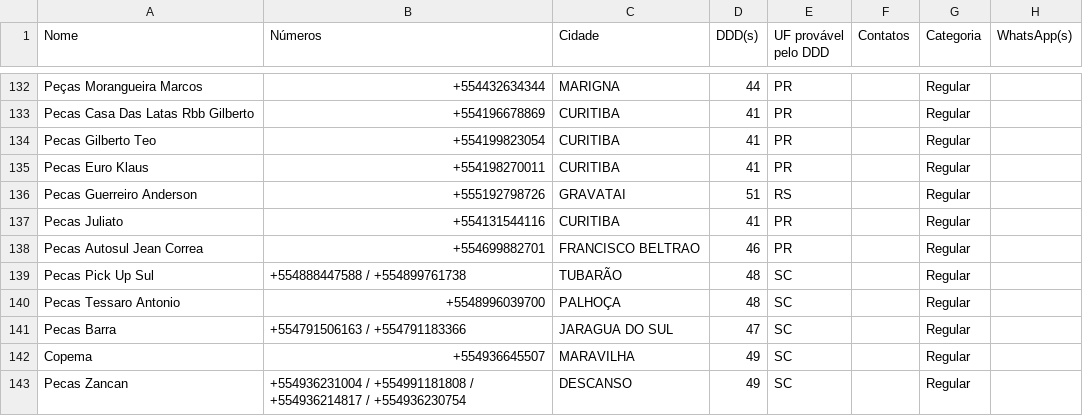
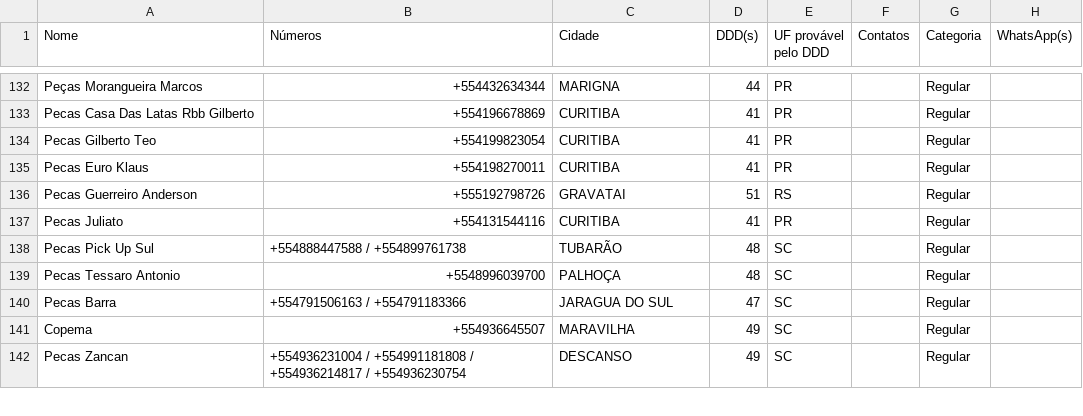
Before and after one commit to jmarobin/comprastar, a CSV file: data/parceiros.csv, drawn as a sheet; only a part is shown, gaps mark what is left out; the diff names each change by its address in the sheet, - before the commit and + after, or states it on an @@ line.

```diff
--- a/data/parceiros.csv
+++ b/data/parceiros.csv
-row 138: Pecas Autosul Jean Correa | +554699882701 | FRANCISCO BELTRAO | 46 | PR |  | Regular
```
